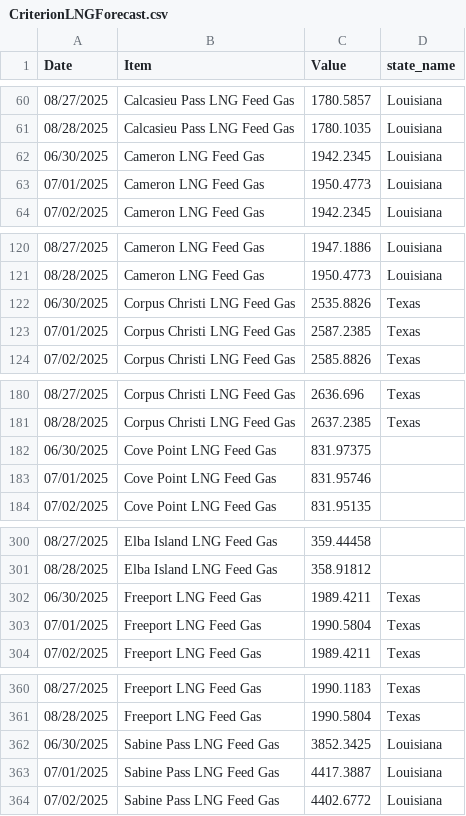
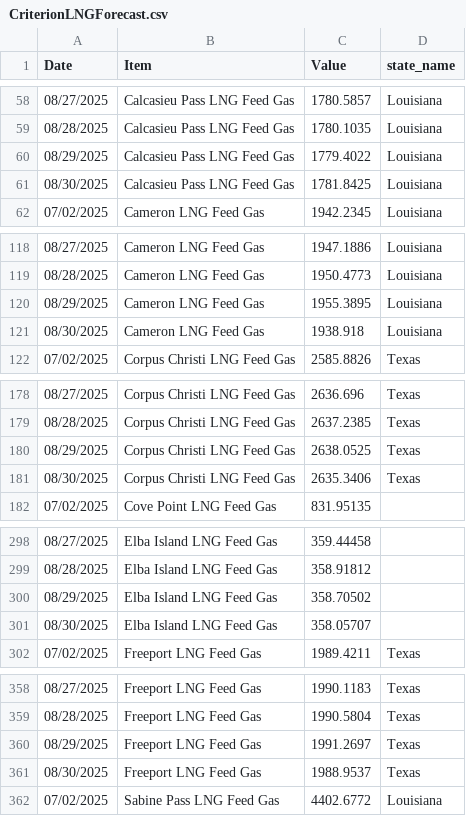
Before and after one commit to G-OMalley/GOSummer25, a CSV file: INFO/CriterionLNGForecast.csv, drawn as a sheet; only a part is shown, gaps mark what is left out; the diff covers the shown part only.

```diff
--- a/INFO/CriterionLNGForecast.csv
+++ b/INFO/CriterionLNGForecast.csv
@@ -61,4 +59,4 @@ Date,Item,Value,state_name
 08/28/2025,Calcasieu Pass LNG Feed Gas,1780.1035,Louisiana
-06/30/2025,Cameron LNG Feed Gas,1942.2345,Louisiana
-07/01/2025,Cameron LNG Feed Gas,1950.4773,Louisiana
+08/29/2025,Calcasieu Pass LNG Feed Gas,1779.4022,Louisiana
+08/30/2025,Calcasieu Pass LNG Feed Gas,1781.8425,Louisiana
 07/02/2025,Cameron LNG Feed Gas,1942.2345,Louisiana
@@ -121,4 +119,4 @@ Date,Item,Value,state_name
 08/28/2025,Cameron LNG Feed Gas,1950.4773,Louisiana
-06/30/2025,Corpus Christi LNG Feed Gas,2535.8826,Texas
-07/01/2025,Corpus Christi LNG Feed Gas,2587.2385,Texas
+08/29/2025,Cameron LNG Feed Gas,1955.3895,Louisiana
+08/30/2025,Cameron LNG Feed Gas,1938.918,Louisiana
 07/02/2025,Corpus Christi LNG Feed Gas,2585.8826,Texas
@@ -181,4 +179,4 @@ Date,Item,Value,state_name
 08/28/2025,Corpus Christi LNG Feed Gas,2637.2385,Texas
-06/30/2025,Cove Point LNG Feed Gas,831.97375,
-07/01/2025,Cove Point LNG Feed Gas,831.95746,
+08/29/2025,Corpus Christi LNG Feed Gas,2638.0525,Texas
+08/30/2025,Corpus Christi LNG Feed Gas,2635.3406,Texas
 07/02/2025,Cove Point LNG Feed Gas,831.95135,
@@ -301,4 +299,4 @@ Date,Item,Value,state_name
 08/28/2025,Elba Island LNG Feed Gas,358.91812,
-06/30/2025,Freeport LNG Feed Gas,1989.4211,Texas
-07/01/2025,Freeport LNG Feed Gas,1990.5804,Texas
+08/29/2025,Elba Island LNG Feed Gas,358.70502,
+08/30/2025,Elba Island LNG Feed Gas,358.05707,
 07/02/2025,Freeport LNG Feed Gas,1989.4211,Texas
@@ -361,4 +359,4 @@ Date,Item,Value,state_name
 08/28/2025,Freeport LNG Feed Gas,1990.5804,Texas
-06/30/2025,Sabine Pass LNG Feed Gas,3852.3425,Louisiana
-07/01/2025,Sabine Pass LNG Feed Gas,4417.3887,Louisiana
+08/29/2025,Freeport LNG Feed Gas,1991.2697,Texas
+08/30/2025,Freeport LNG Feed Gas,1988.9537,Texas
 07/02/2025,Sabine Pass LNG Feed Gas,4402.6772,Louisiana
```
Also changed, not shown: 6 added rows, 6 removed rows and 30 edited cells elsewhere in this file, 12 other files.
